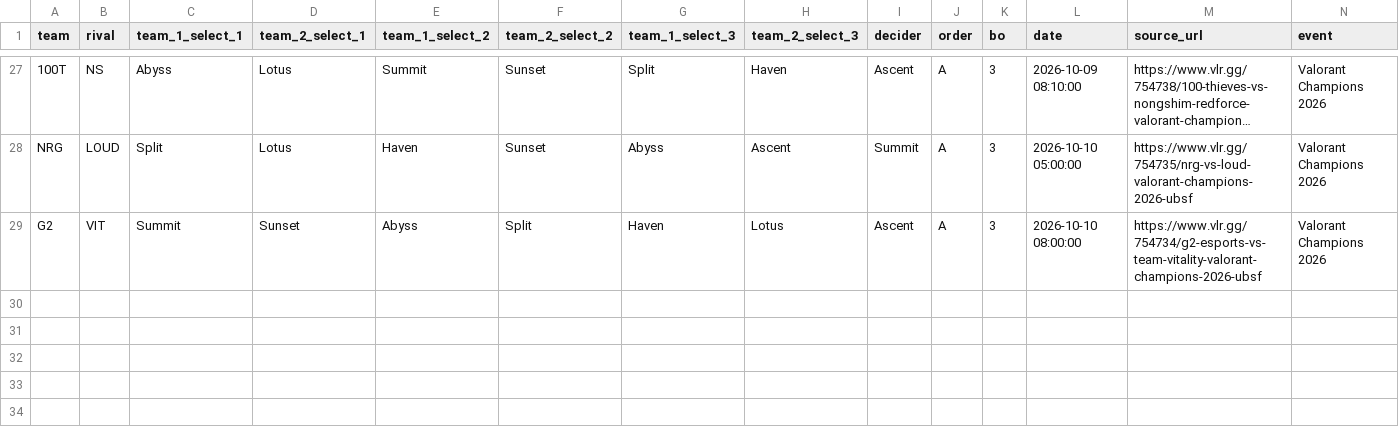
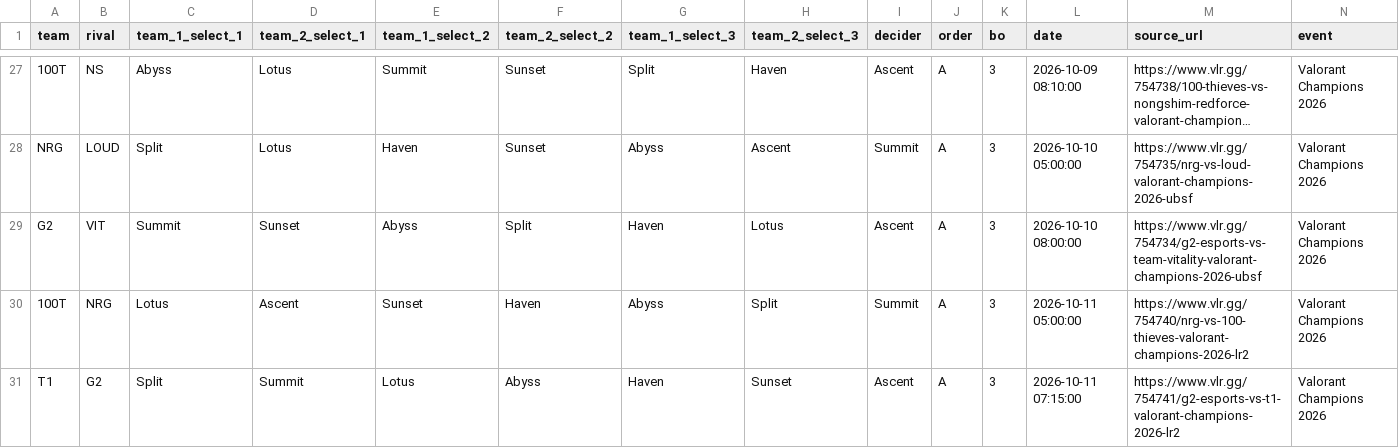
Before and after one commit to RkTcaster/vlr-scraper, a CSV file: csv/valorant_champions_2026/draft_valorant_champions_2026.csv, drawn as a sheet; only a part is shown, gaps mark what is left out; long unchanged cells end in …; the diff names each change by its address in the sheet, - before the commit and + after, or states it on an @@ line.

```diff
--- a/csv/valorant_champions_2026/draft_valorant_champions_2026.csv
+++ b/csv/valorant_champions_2026/draft_valorant_champions_2026.csv
+row 30: 100T | NRG | Lotus | Ascent | Sunset | Haven | Abyss | Split | Summit | A | 3 | 2026-10-11 05:00:00 | https://www.vlr.gg/754740/nrg-vs-100-thieves-valorant-champions-2026-lr2 | Valorant Champions 2026
+row 31: T1 | G2 | Split | Summit | Lotus | Abyss | Haven | Sunset | Ascent | A | 3 | 2026-10-11 07:15:00 | https://www.vlr.gg/754741/g2-esports-vs-t1-valorant-champions-2026-lr2 | Valorant Champions 2026
```
Also changed, not shown: csv/scrape_log.csv, csv/upload_log.csv, 6 other files.
